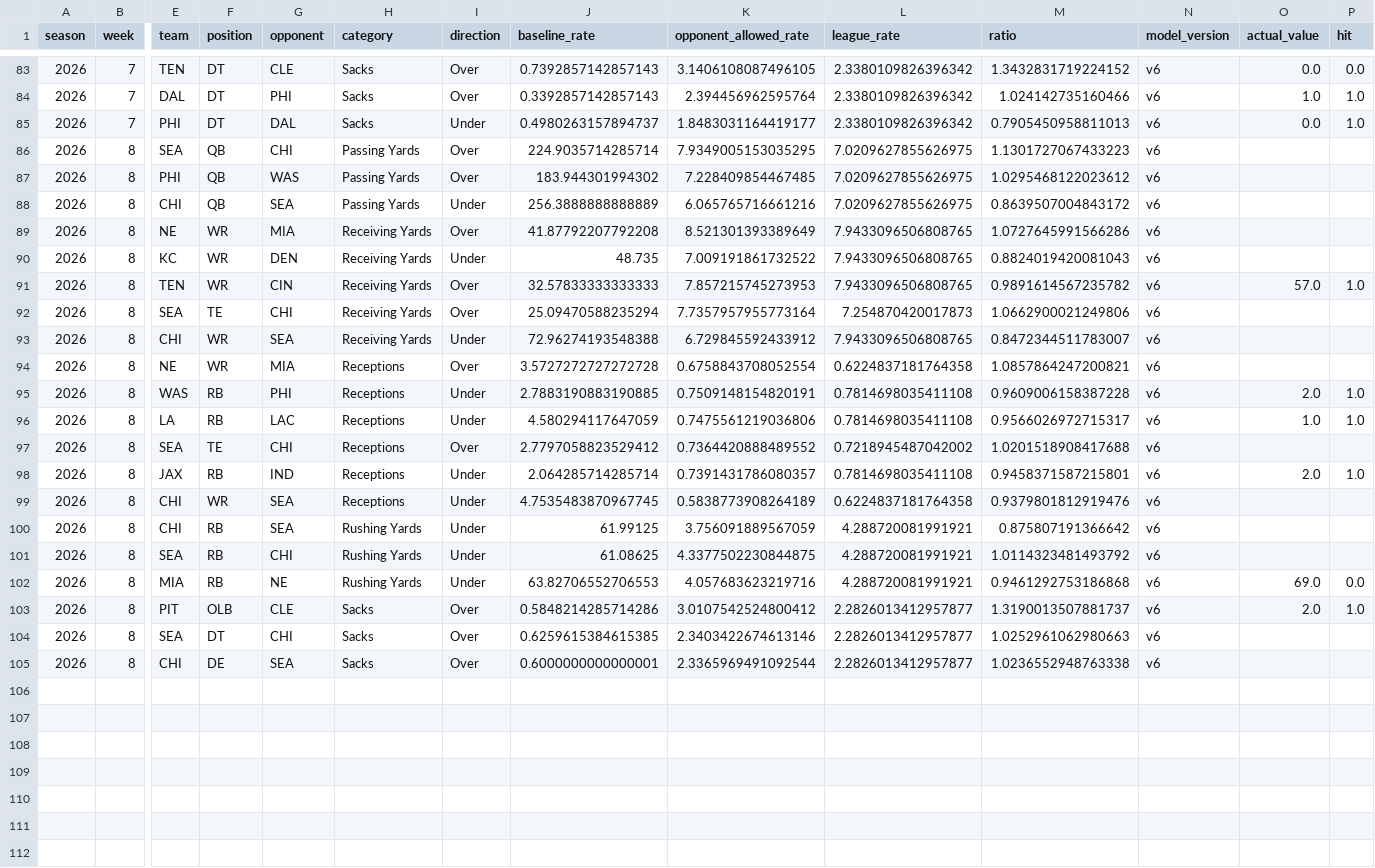
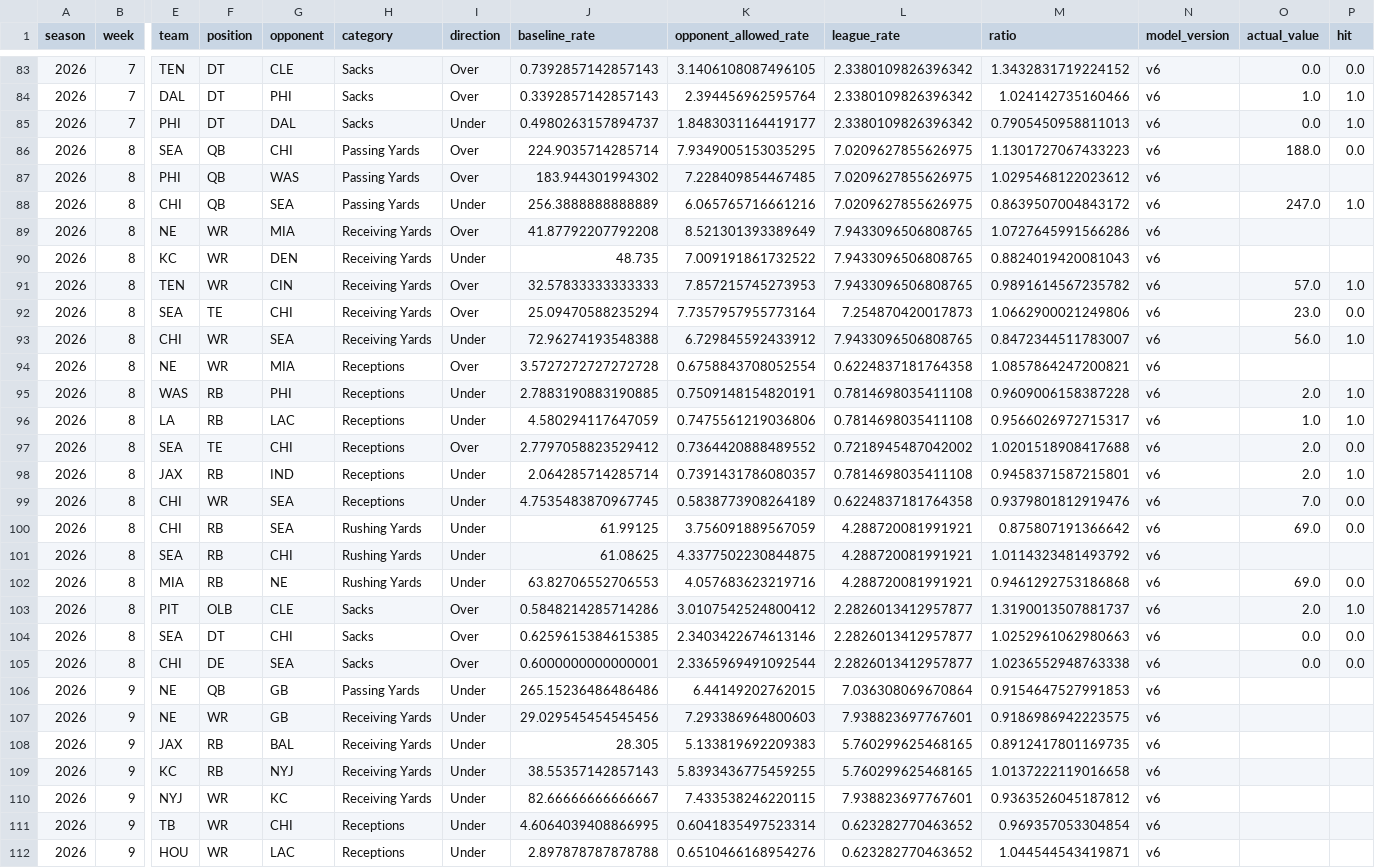
Before and after one commit to JMerchen/mlb_metrics, a CSV file: data/predictions/nfl_prop_predictions.csv, drawn as a sheet; only a part is shown, gaps mark what is left out; rows hold the shown columns only; the diff covers the shown part only; the diff names each change by its address in the sheet, - before the commit and + after, or states it on an @@ line.

```diff
--- a/data/predictions/nfl_prop_predictions.csv
+++ b/data/predictions/nfl_prop_predictions.csv
-O86 (actual_value): (empty)
+O86 (actual_value): 188.0
-P86 (hit): (empty)
+P86 (hit): 0.0
-O88 (actual_value): (empty)
+O88 (actual_value): 247.0
-P88 (hit): (empty)
+P88 (hit): 1.0
-O92 (actual_value): (empty)
+O92 (actual_value): 23.0
-P92 (hit): (empty)
+P92 (hit): 0.0
-O93 (actual_value): (empty)
+O93 (actual_value): 56.0
-P93 (hit): (empty)
+P93 (hit): 1.0
-O97 (actual_value): (empty)
+O97 (actual_value): 2.0
-P97 (hit): (empty)
+P97 (hit): 0.0
-O99 (actual_value): (empty)
+O99 (actual_value): 7.0
-P99:P100 (hit): (empty)
+P99:P100 (hit): 0.0
-O100 (actual_value): (empty)
+O100 (actual_value): 69.0
-O104:O105 (actual_value): (empty)
+O104:O105 (actual_value): 0.0
-P104:P105 (hit): (empty)
+P104:P105 (hit): 0.0
+row 106: 2026 | 9 | NE | QB | GB | Passing Yards | Under | 265.15236486486486 | 6.44149202762015 | 7.036308069670864 | 0.9154647527991853 | v6
+row 107: 2026 | 9 | NE | WR | GB | Receiving Yards | Under | 29.029545454545456 | 7.293386964800603 | 7.938823697767601 | 0.9186986942223575 | v6
+row 108: 2026 | 9 | JAX | RB | BAL | Receiving Yards | Under | 28.305 | 5.133819692209383 | 5.760299625468165 | 0.8912417801169735 | v6
+row 109: 2026 | 9 | KC | RB | NYJ | Receiving Yards | Under | 38.55357142857143 | 5.8393436775459255 | 5.760299625468165 | 1.0137222119016658 | v6
+row 110: 2026 | 9 | NYJ | WR | KC | Receiving Yards | Under | 82.66666666666667 | 7.433538246220115 | 7.938823697767601 | 0.9363526045187812 | v6
+row 111: 2026 | 9 | TB | WR | CHI | Receptions | Under | 4.6064039408866995 | 0.6041835497523314 | 0.623282770463652 | 0.969357053304854 | v6
+row 112: 2026 | 9 | HOU | WR | LAC | Receptions | Under | 2.897878787878788 | 0.6510466168954276 | 0.623282770463652 | 1.044544543419871 | v6
```
Also changed, not shown: 3 added rows elsewhere in this file, data/predictions/nfl_game_predictions.csv, docs/data/nfl_game_picks_picks.csv, 22 other files.
